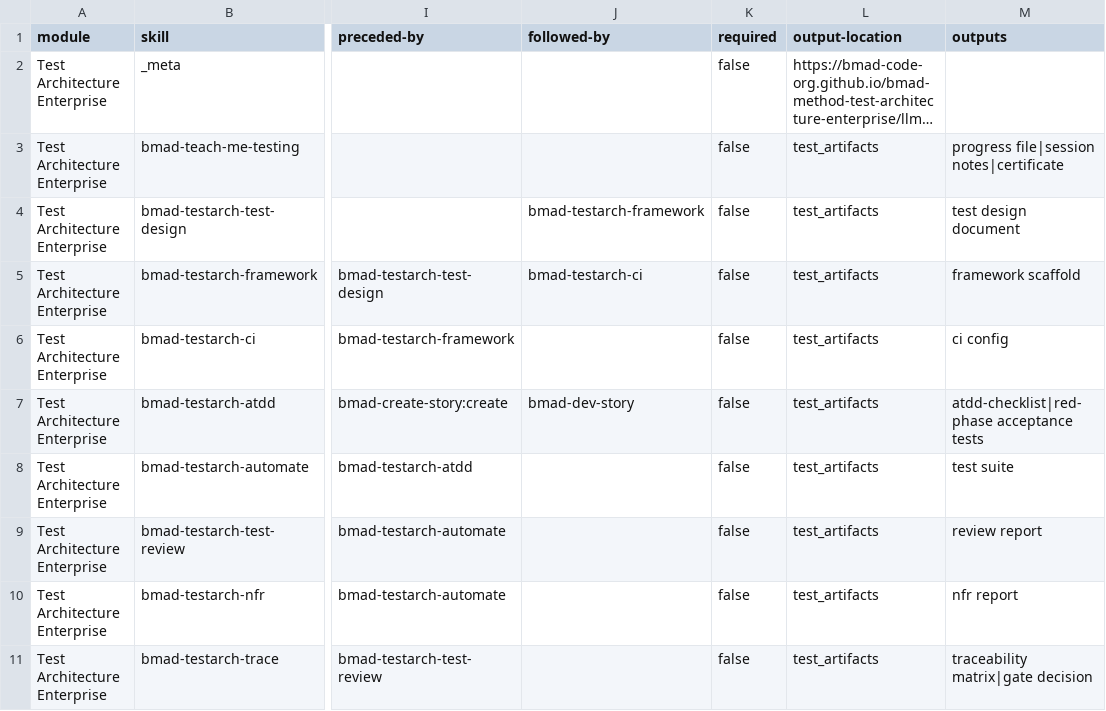
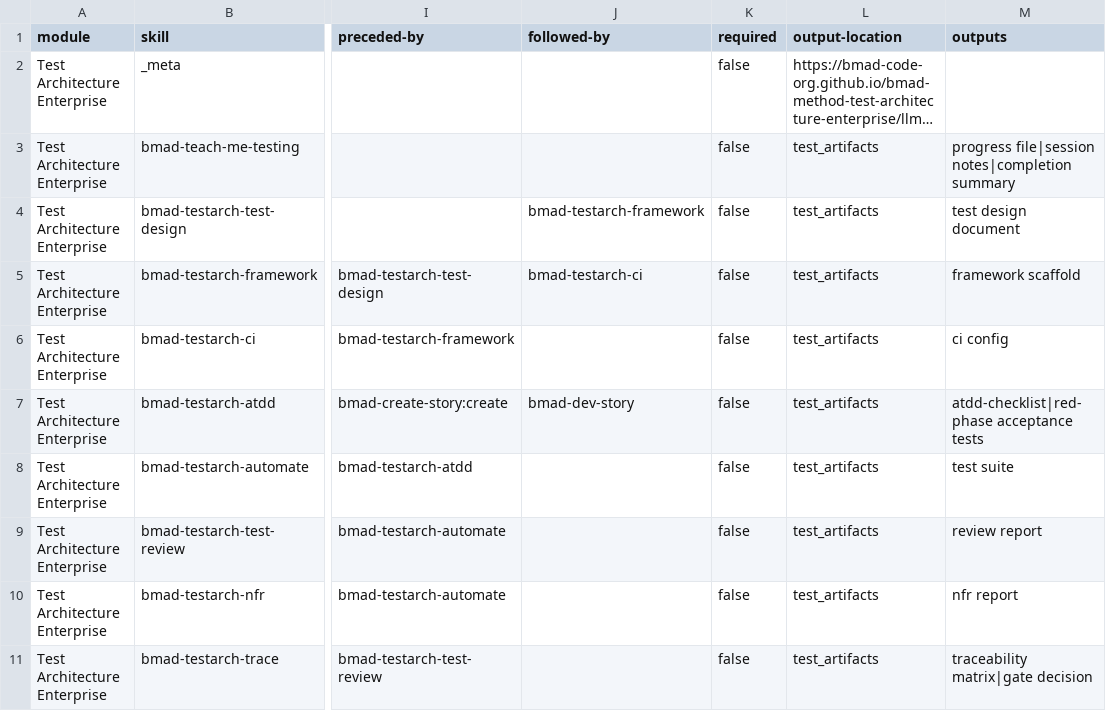
Before and after one commit to tgorka/linguatokenizer, a CSV file: _bmad/tea/module-help.csv, drawn as a sheet; only a part is shown, gaps mark what is left out; long unchanged cells end in …; the diff names each change by its address in the sheet, - before the commit and + after, or states it on an @@ line.

```diff
--- a/_bmad/tea/module-help.csv
+++ b/_bmad/tea/module-help.csv
-M3 (outputs): progress file|session notes|certificate
+M3 (outputs): progress file|session notes|completion summary
```
Also changed, not shown: _bmad/_config/bmad-help.csv, _bmad/_config/skill-manifest.csv, 20 other files.
